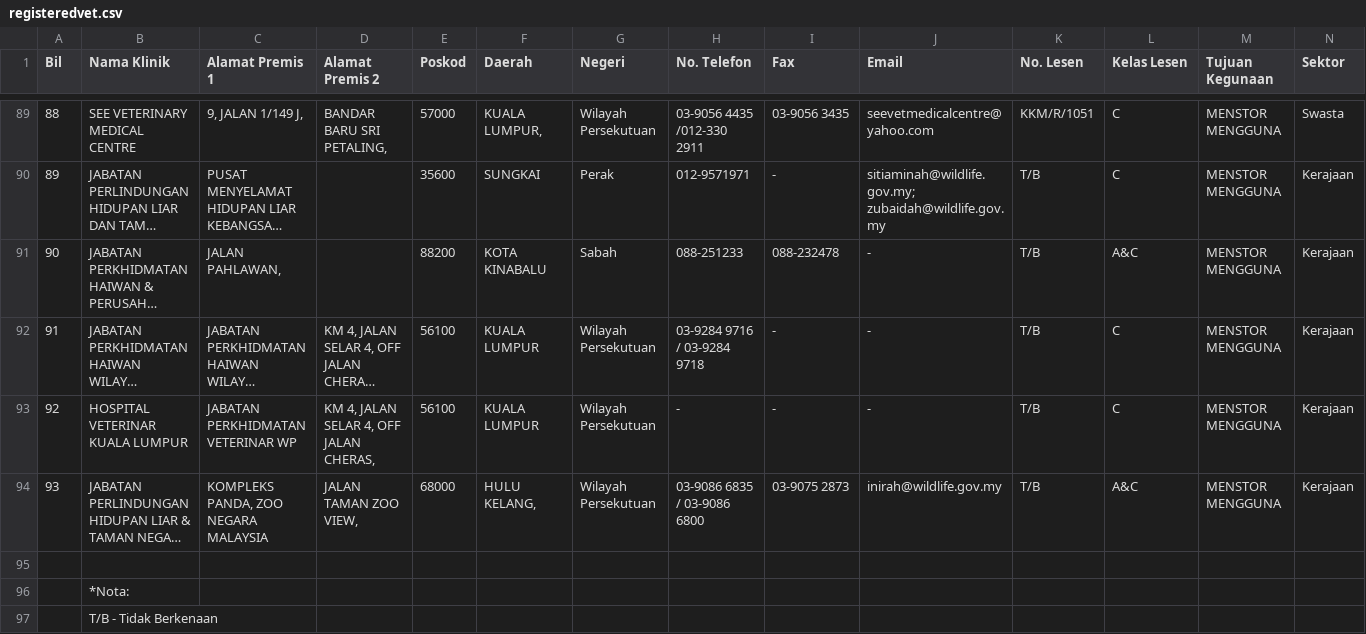
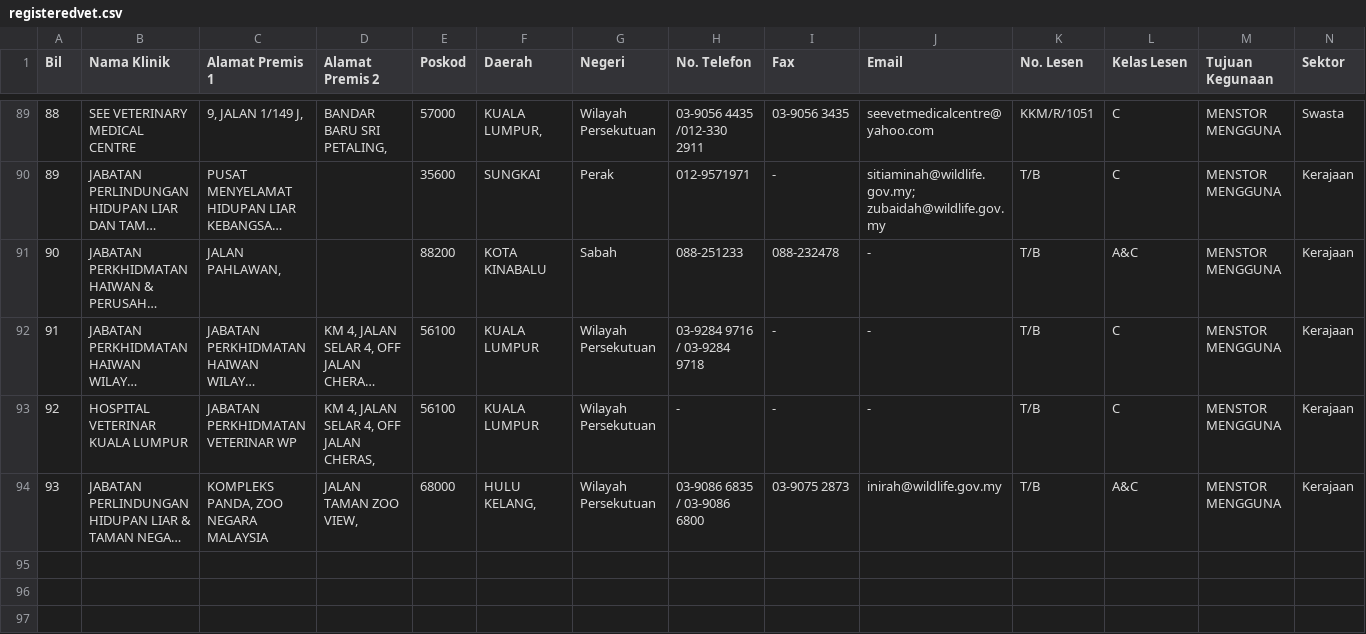
Before and after one commit to oishylea/MalaysiaVetServices, a CSV file: data/registeredvet.csv, drawn as a sheet; only a part is shown, gaps mark what is left out; long unchanged cells end in …; the diff names each change by its address in the sheet, - before the commit and + after, or states it on an @@ line.

```diff
--- a/data/registeredvet.csv
+++ b/data/registeredvet.csv
-row 95: (empty)
-row 96:  | *Nota:
-row 97:  | T/B - Tidak Berkenaan
```
Also changed, not shown: 1 other file.
